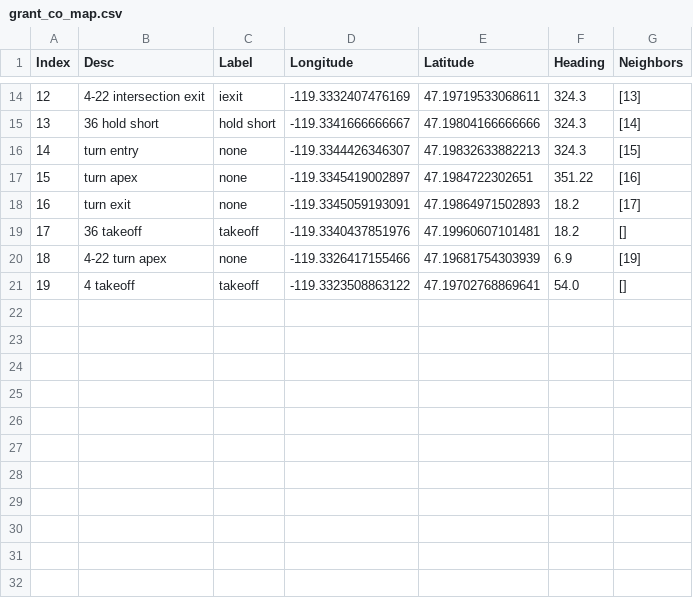
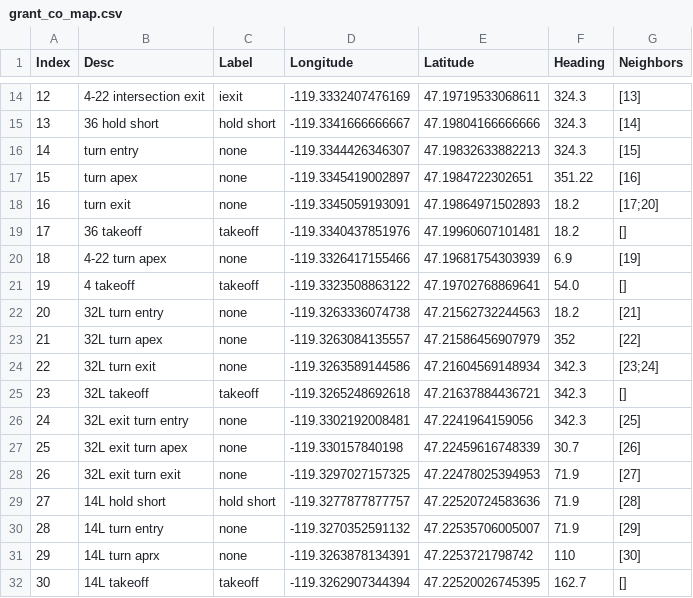
Before and after one commit to StanfordASL/NASA_ULI_Xplane_Simulator, a CSV file: src/sim_v2/data/grant_co_map.csv, drawn as a sheet; only a part is shown, gaps mark what is left out.

```diff
--- a/src/sim_v2/data/grant_co_map.csv
+++ b/src/sim_v2/data/grant_co_map.csv
@@ -17,3 +17,3 @@ Index,Desc,Label,Longitude,Latitude,Heading,Neighbors
 15,turn apex,none,-119.3345419002897,47.1984722302651,351.22,[16]
-16,turn exit,none,-119.3345059193091,47.19864971502893,18.2,[17]
+16,turn exit,none,-119.3345059193091,47.19864971502893,18.2,[17;20]
 17,36 takeoff,takeoff,-119.3340437851976,47.19960607101481,18.2,[]
@@ -21 +21,12 @@ Index,Desc,Label,Longitude,Latitude,Heading,Neighbors
 19,4 takeoff,takeoff,-119.3323508863122,47.19702768869641,54.0,[]
+20,32L turn entry,none,-119.3263336074738,47.21562732244563,18.2,[21]
+21,32L turn apex,none,-119.3263084135557,47.21586456907979,352,[22]
+22,32L turn exit,none,-119.3263589144586,47.21604569148934,342.3,[23;24]
+23,32L takeoff,takeoff,-119.3265248692618,47.21637884436721,342.3,[]
+24,32L exit turn entry,none,-119.3302192008481,47.2241964159056,342.3,[25]
+25,32L exit turn apex,none,-119.330157840198,47.22459616748339,30.7,[26]
+26,32L exit turn exit,none,-119.3297027157325,47.22478025394953,71.9,[27]
+27,14L hold short,hold short,-119.3277877877757,47.22520724583636,71.9,[28]
+28,14L turn entry,none,-119.3270352591132,47.22535706005007,71.9,[29]
+29,14L turn aprx,none,-119.3263878134391,47.2253721798742,110,[30]
+30,14L takeoff,takeoff,-119.3262907344394,47.22520026745395,162.7,[]
```
Also changed, not shown: 5 other files.
